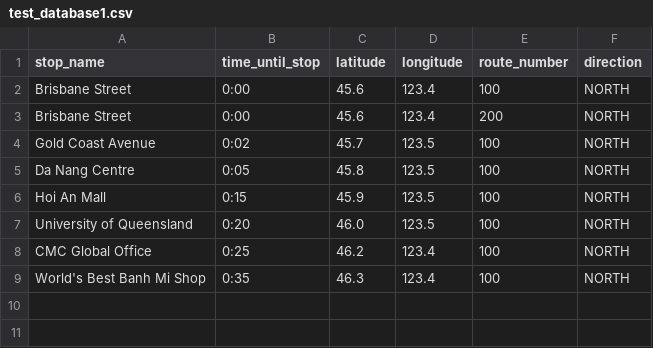
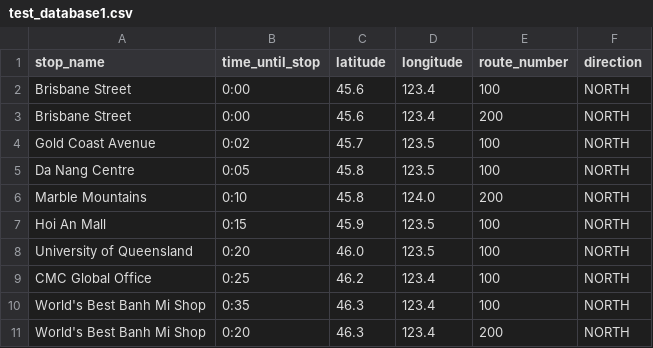
Before and after one commit to joel-woodfield/bus-trip-announcer, a CSV file: data/test_database1.csv, drawn as a sheet.

Commit message:
Forgot to add the changes to the test_database1 file. #19

```diff
--- a/data/test_database1.csv
+++ b/data/test_database1.csv
@@ -5,2 +5,3 @@ Gold Coast Avenue,0:02,45.7,123.5,100,NORTH
 Da Nang Centre,0:05,45.8,123.5,100,NORTH
+Marble Mountains,0:10,45.8,124.0,200,NORTH
 Hoi An Mall,0:15,45.9,123.5,100,NORTH
@@ -9 +10,2 @@ CMC Global Office,0:25,46.2,123.4,100,NORTH
 World's Best Banh Mi Shop,0:35,46.3,123.4,100,NORTH
+World's Best Banh Mi Shop,0:20,46.3,123.4,200,NORTH
```
